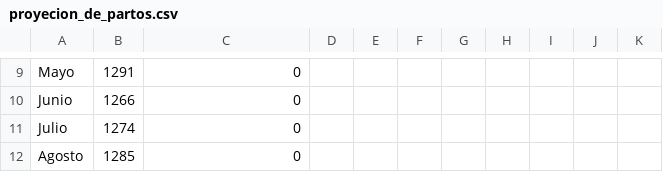
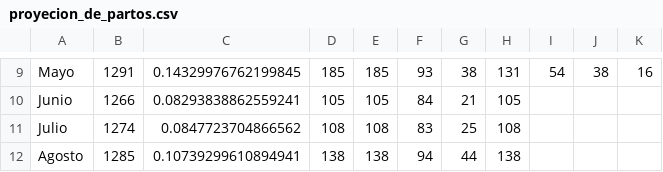
Before and after one commit to joseandresrodriguezmiranda19-droid/PLATOR-S.A, a CSV file: informe/data/proyecion_de_partos.csv, drawn as a sheet; only a part is shown, gaps mark what is left out; the diff covers the shown part only; the diff names each change by its address in the sheet, - before the commit and + after, or states it on an @@ line.

```diff
--- a/informe/data/proyecion_de_partos.csv
+++ b/informe/data/proyecion_de_partos.csv
-C9: 0
+C9: 0.14329976762199845
-D9: (empty)
+D9: 185
-E9: (empty)
+E9: 185
-F9: (empty)
+F9: 93
-G9: (empty)
+G9: 38
-H9: (empty)
+H9: 131
-I9: (empty)
+I9: 54
-J9: (empty)
+J9: 38
-K9: (empty)
+K9: 16
-C10: 0
+C10: 0.08293838862559241
-D10: (empty)
+D10: 105
-E10: (empty)
+E10: 105
-F10: (empty)
+F10: 84
-G10: (empty)
+G10: 21
-H10: (empty)
+H10: 105
-C11: 0
+C11: 0.0847723704866562
-D11: (empty)
+D11: 108
-E11: (empty)
+E11: 108
-F11: (empty)
+F11: 83
-G11: (empty)
+G11: 25
-H11: (empty)
+H11: 108
-C12: 0
+C12: 0.10739299610894941
-D12: (empty)
+D12: 138
-E12: (empty)
+E12: 138
-F12: (empty)
+F12: 94
-G12: (empty)
+G12: 44
-H12: (empty)
+H12: 138
```
Also changed, not shown: 55 edited cells elsewhere in this file, informe/data/destete_terneros.csv, informe/data/inventario_entada_y_salidas.csv, 6 other files.
